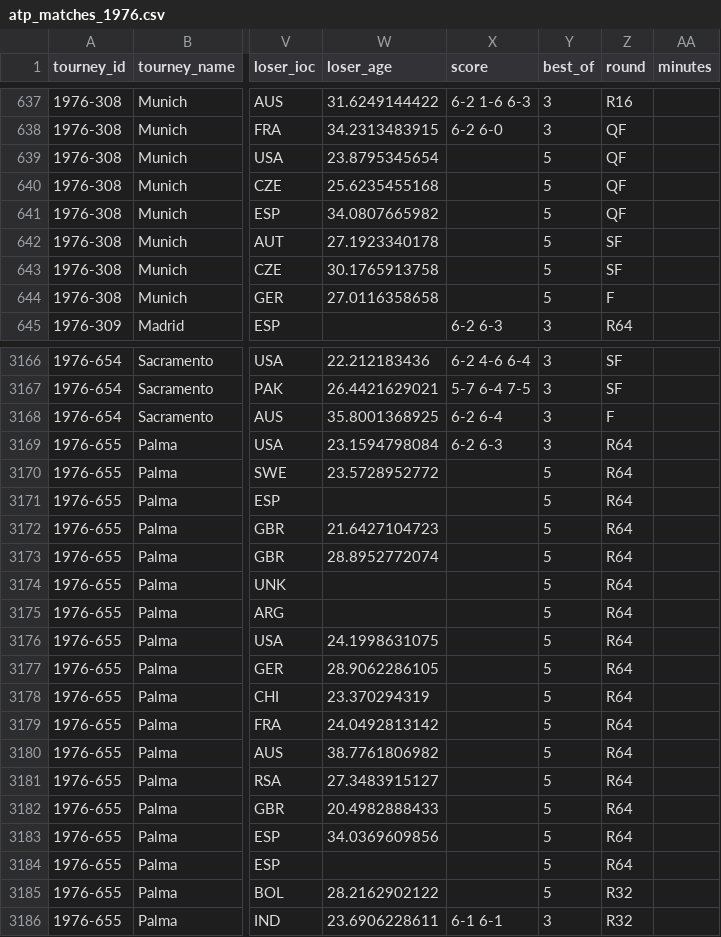
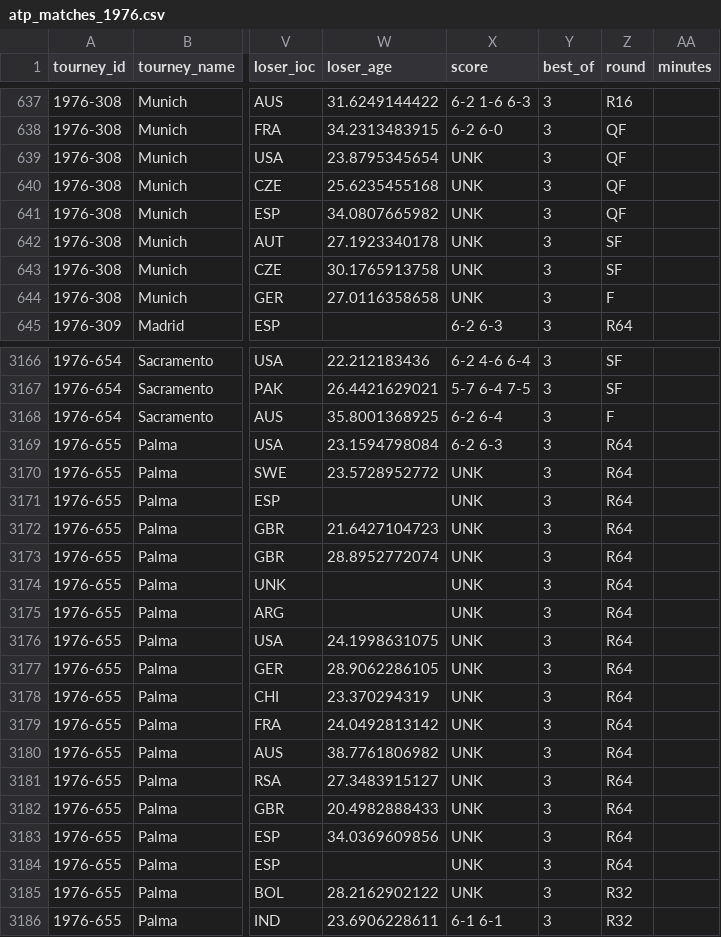
Before and after one commit to JeffSackmann/tennis_atp, a CSV file: atp_matches_1976.csv, drawn as a sheet; only a part is shown, gaps mark what is left out; the diff covers the shown part only; the diff names each change by its address in the sheet, - before the commit and + after, or states it on an @@ line.

```diff
--- a/atp_matches_1976.csv
+++ b/atp_matches_1976.csv
-X639:X644 (score): (empty)
+X639:X644 (score): UNK
-Y639:Y644 (best_of): 5
+Y639:Y644 (best_of): 3
-X3170:X3185 (score): (empty)
+X3170:X3185 (score): UNK
-Y3170:Y3185 (best_of): 5
+Y3170:Y3185 (best_of): 3
```
Also changed, not shown: 13 edited cells elsewhere in this file, atp_matches_1969.csv, atp_matches_1971.csv, 22 other files.
